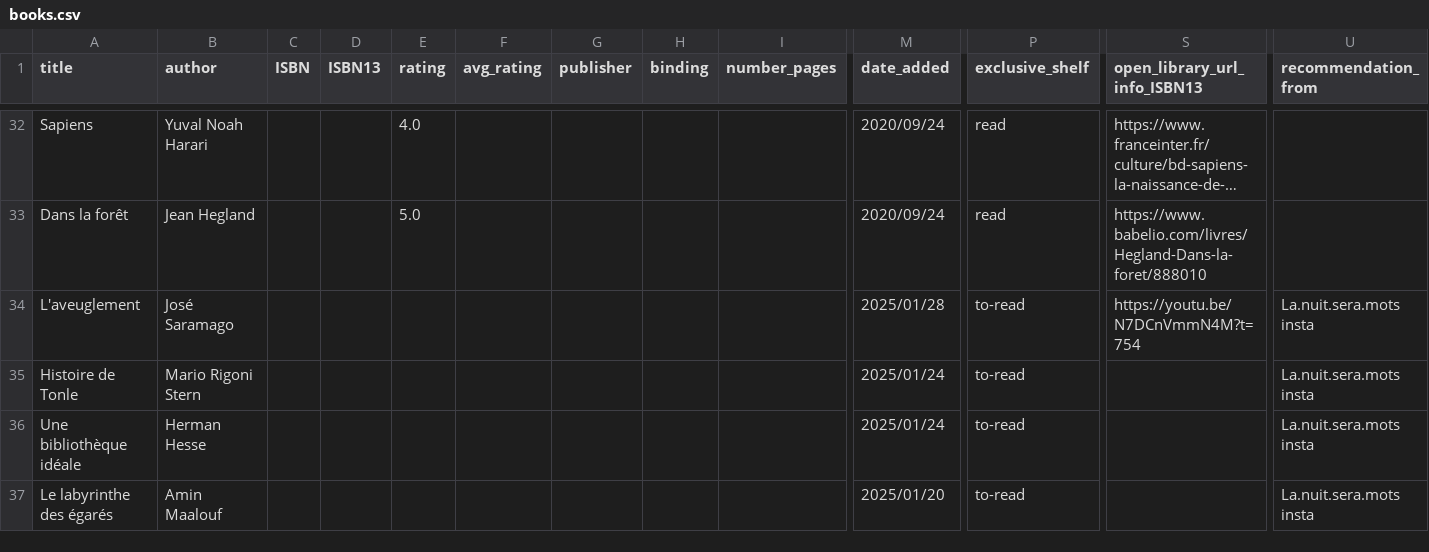
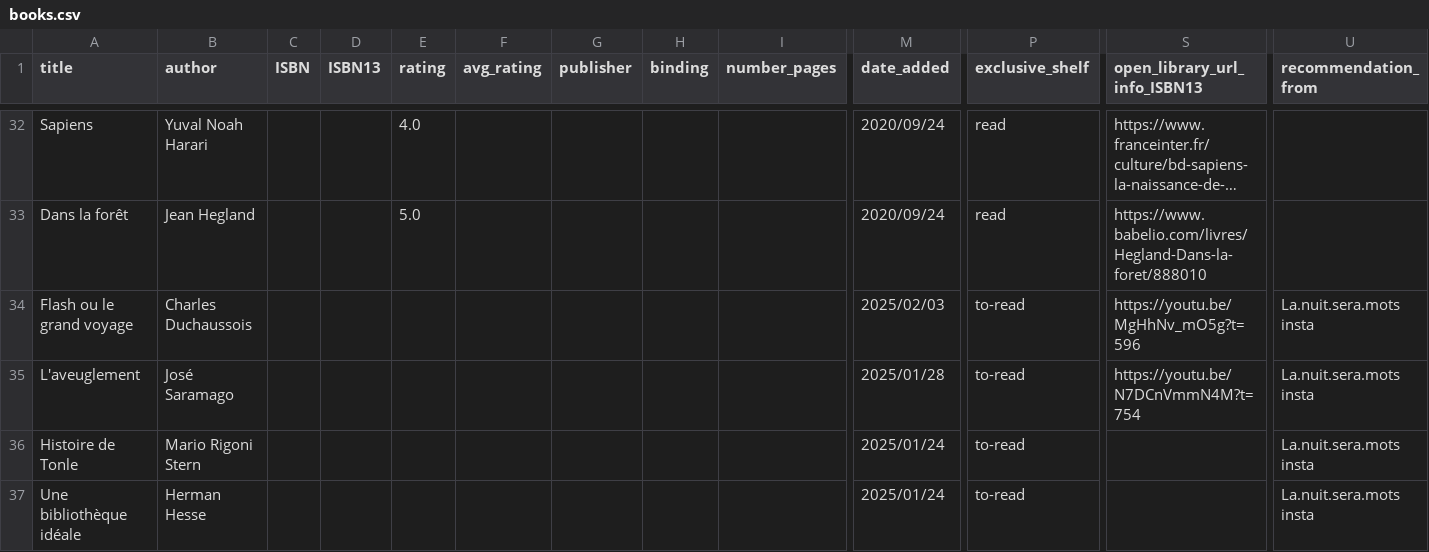
Before and after one commit to vidaruamarcosportugal/vidaruamarcosportugal.github.io, a CSV file: _data/books.csv, drawn as a sheet; only a part is shown, gaps mark what is left out; the shorter side is filled out with more unchanged rows; long unchanged cells end in …; rows hold the shown columns only; the diff names each change by its address in the sheet, - before the commit and + after, or states it on an @@ line.

Commit message:
new to-read book

```diff
--- a/_data/books.csv
+++ b/_data/books.csv
+row 34: Flash ou le grand voyage | Charles Duchaussois |  |  |  |  |  |  |  | 2025/02/03 | to-read | https://youtu.be/MgHhNv_mO5g?t=596 | La.nuit.sera.mots insta
```
